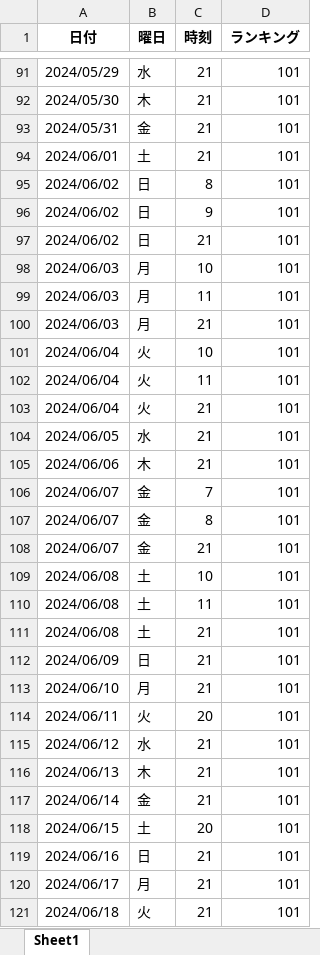
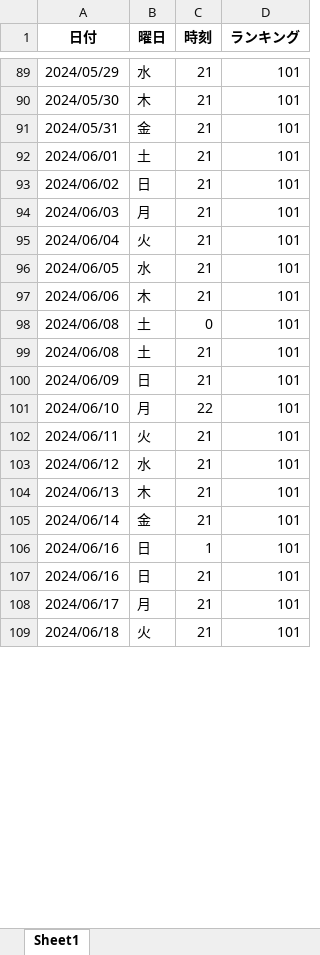
Before and after one commit to o25042124-boop/nibannkeiei-podcast-ranking-viewer, an Excel workbook: excel/spotify.xlsx, sheet Sheet1, drawn as a sheet; only a part is shown, gaps mark what is left out; values as stored, in another font and other column widths than the file's, no borders; removed rows and columns are numbered as before the commit, all else as after; the diff covers the shown part only; the diff names each change by its address in the sheet, - before the commit and + after, or states it on an @@ line.

Commit message:
Daily auto-update and Updated apple json and excel files

```diff
--- a/excel/spotify.xlsx (sheet Sheet1)
+++ b/excel/spotify.xlsx (sheet Sheet1)
-row 95: 2024/06/02 | 日 | 8 | 101
-row 96: 2024/06/02 | 日 | 9 | 101
-row 98: 2024/06/03 | 月 | 10 | 101
-row 99: 2024/06/03 | 月 | 11 | 101
-row 101: 2024/06/04 | 火 | 10 | 101
-row 102: 2024/06/04 | 火 | 11 | 101
-row 106: 2024/06/07 | 金 | 7 | 101
-row 107: 2024/06/07 | 金 | 8 | 101
-row 108: 2024/06/07 | 金 | 21 | 101
-C98 (時刻): 10
+C98 (時刻): 0
-row 110: 2024/06/08 | 土 | 11 | 101
-C101 (時刻): 21
+C101 (時刻): 22
-C102 (時刻): 20
+C102 (時刻): 21
-row 118: 2024/06/15 | 土 | 20 | 101
+row 106: 2024/06/16 | 日 | 1 | 101
```
Also changed, not shown: 8 added rows, 44 removed rows and 59 edited cells elsewhere in this sheet, excel/amazon.xlsx, excel/apple1.xlsx, 4 other files.
